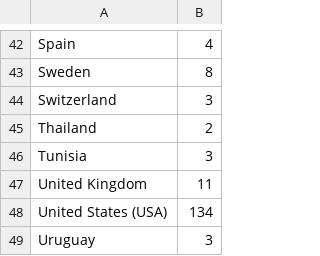
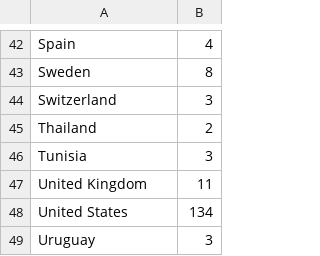
Before and after one commit to mantism/TrickingSurvey, a CSV file: data/tricking_countries.csv, drawn as a sheet; only a part is shown, gaps mark what is left out.

Commit message:
add country data and bower components

```diff
--- a/data/tricking_countries.csv
+++ b/data/tricking_countries.csv
@@ -47,3 +47,3 @@ Tunisia,3
 United Kingdom,11
-United States (USA),134
+United States,134
 Uruguay,3
```
Also changed, not shown: 25 other files.
